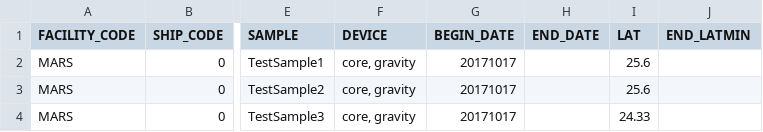
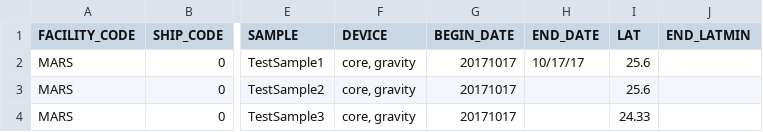
Before and after one commit to stapletonce/MarsMapMaker, a CSV file: src/TEST_DATA.csv, drawn as a sheet; only a part is shown, gaps mark what is left out; the diff names each change by its address in the sheet, - before the commit and + after, or states it on an @@ line.

Commit message:
added date formatting function and it works for the cases with delimiters

```diff
--- a/src/TEST_DATA.csv
+++ b/src/TEST_DATA.csv
-H2 (END_DATE): (empty)
+H2 (END_DATE): 10/17/17
```
Also changed, not shown: 2 other files.
